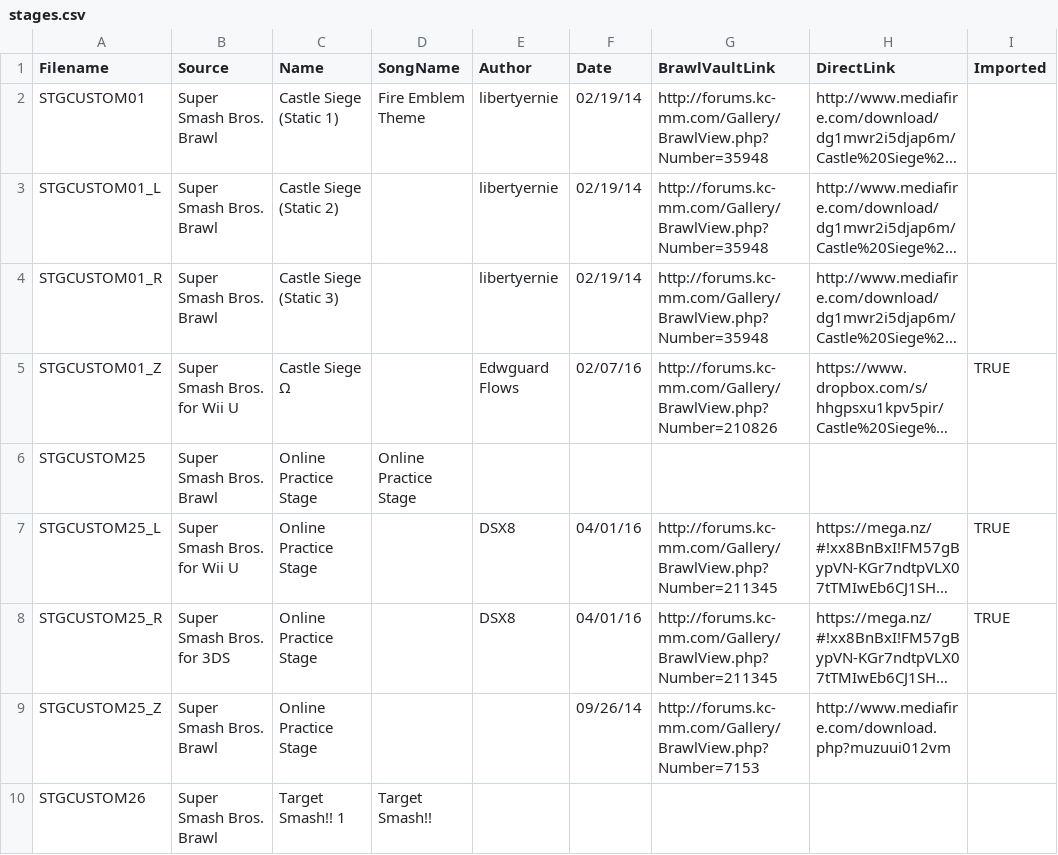
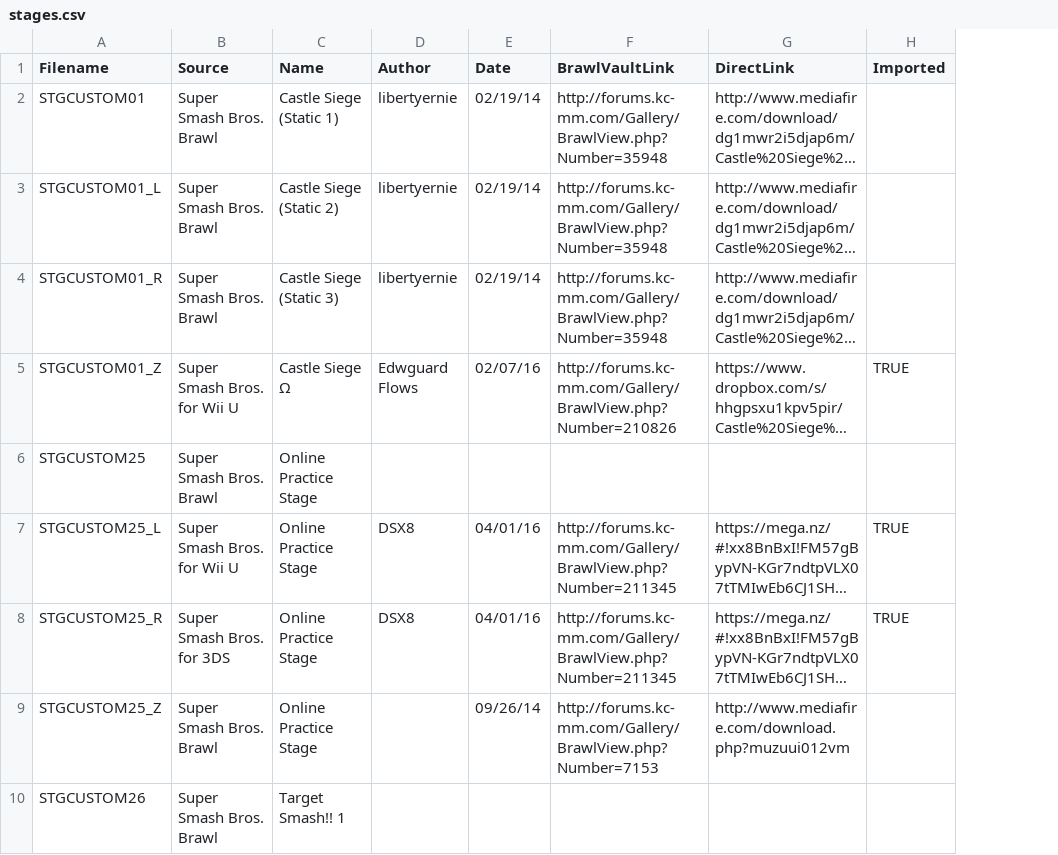
Before and after one commit to libertyernie/ClassicExpansionPack, a CSV file: DocumentationGenerator/stages.csv, drawn as a sheet; only a part is shown; long unchanged cells end in …; the diff names each change by its address in the sheet, - before the commit and + after, or states it on an @@ line.

Commit message:
Get song titles from info and common2 for stage list

```diff
--- a/DocumentationGenerator/stages.csv
+++ b/DocumentationGenerator/stages.csv
-column D (SongName), rows 2-10: Fire Emblem Theme |  |  |  | Online Practice Stage |  |  |  | Target Smash!!
```
Also changed, not shown: 7 other files.
